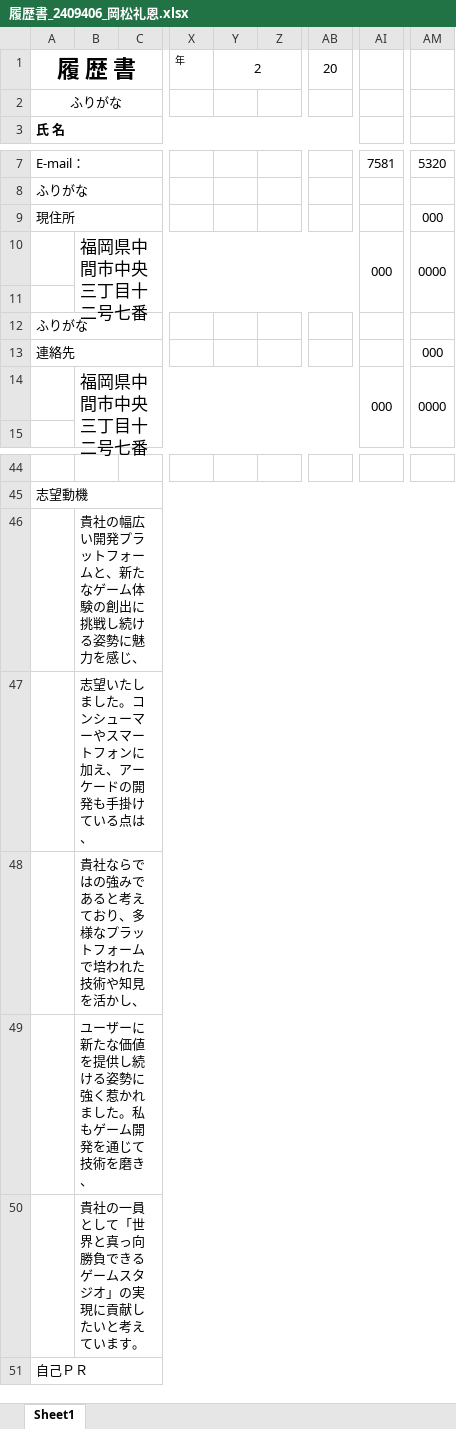
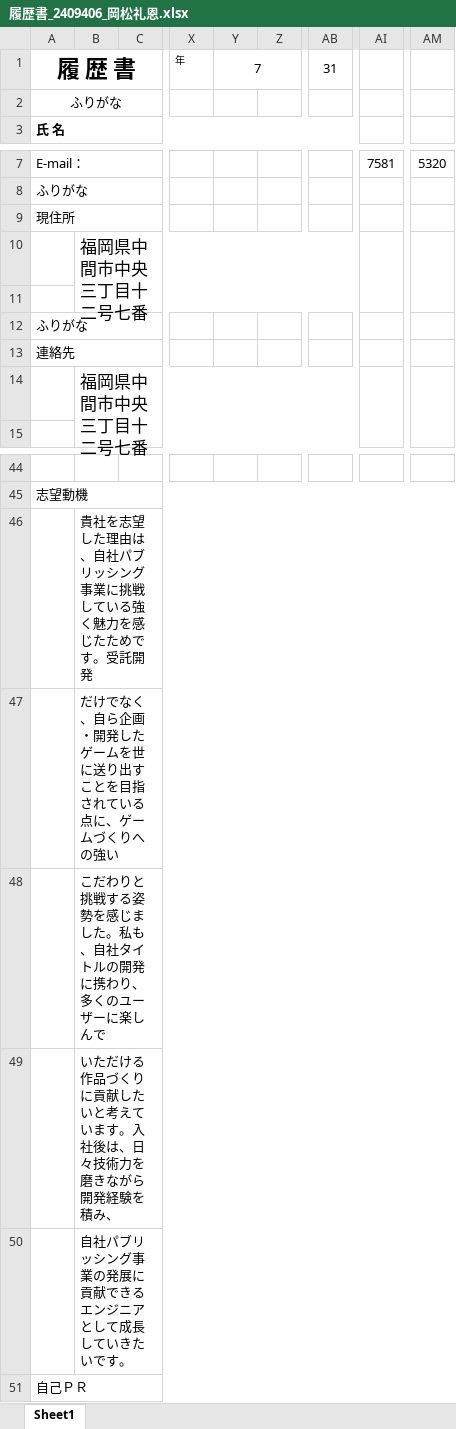
Before and after one commit to Dekkaimentikatu/NewGameProject, an Excel workbook: 参考資料/履歴書_2409406_岡松礼恩.xlsx, sheet Sheet1, drawn as a sheet; only a part is shown, gaps mark what is left out; values as stored, in another font and other column widths than the file's, no borders; charts and pictures not drawn; the diff names each change by its address in the sheet, - before the commit and + after, or states it on an @@ line.

```diff
--- a/参考資料/履歴書_2409406_岡松礼恩.xlsx (sheet Sheet1)
+++ b/参考資料/履歴書_2409406_岡松礼恩.xlsx (sheet Sheet1)
-Y1: 2
+Y1: 7
-AB1: 20
+AB1: 31
-AM9: 000
+AM9: (empty)
-AI10: 000
+AI10: (empty)
-AM10: 0000
+AM10: (empty)
-AM13: 000
+AM13: (empty)
-AI14: 000
+AI14: (empty)
-AM14: 0000
+AM14: (empty)
-B46: 貴社の幅広い開発プラットフォームと、新たなゲーム体験の創出に挑戦し続ける姿勢に魅力を感じ、
+B46: 貴社を志望した理由は、自社パブリッシング事業に挑戦している強く魅力を感じたためです。受託開発
-B47: 志望いたしました。コンシューマーやスマートフォンに加え、アーケードの開発も手掛けている点は、
+B47: だけでなく、自ら企画・開発したゲームを世に送り出すことを目指されている点に、ゲームづくりへの強い
-B48: 貴社ならではの強みであると考えており、多様なプラットフォームで培われた技術や知見を活かし、
+B48: こだわりと挑戦する姿勢を感じました。私も、自社タイトルの開発に携わり、多くのユーザーに楽しんで
-B49: ユーザーに新たな価値を提供し続ける姿勢に強く惹かれました。私もゲーム開発を通じて技術を磨き、
+B49: いただける作品づくりに貢献したいと考えています。入社後は、日々技術力を磨きながら開発経験を積み、
-B50: 貴社の一員として「世界と真っ向勝負できるゲームスタジオ」の実現に貢献したいと考えています。
+B50: 自社パブリッシング事業の発展に貢献できるエンジニアとして成長していきたいです。
```
Also changed, not shown: 1 other file.
